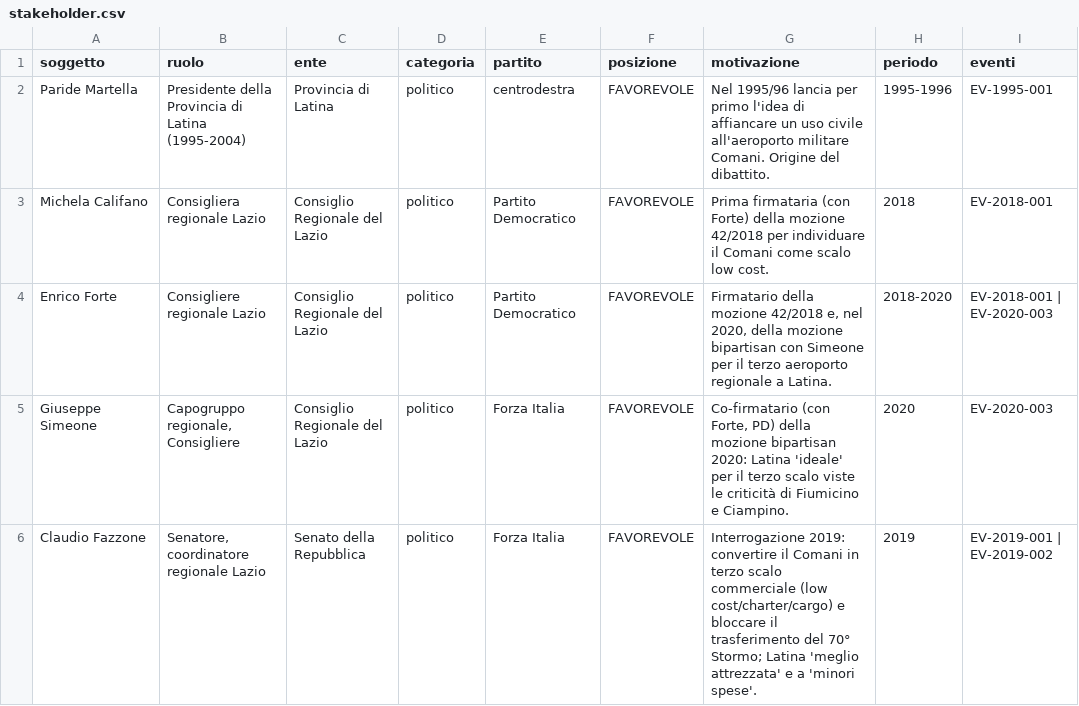
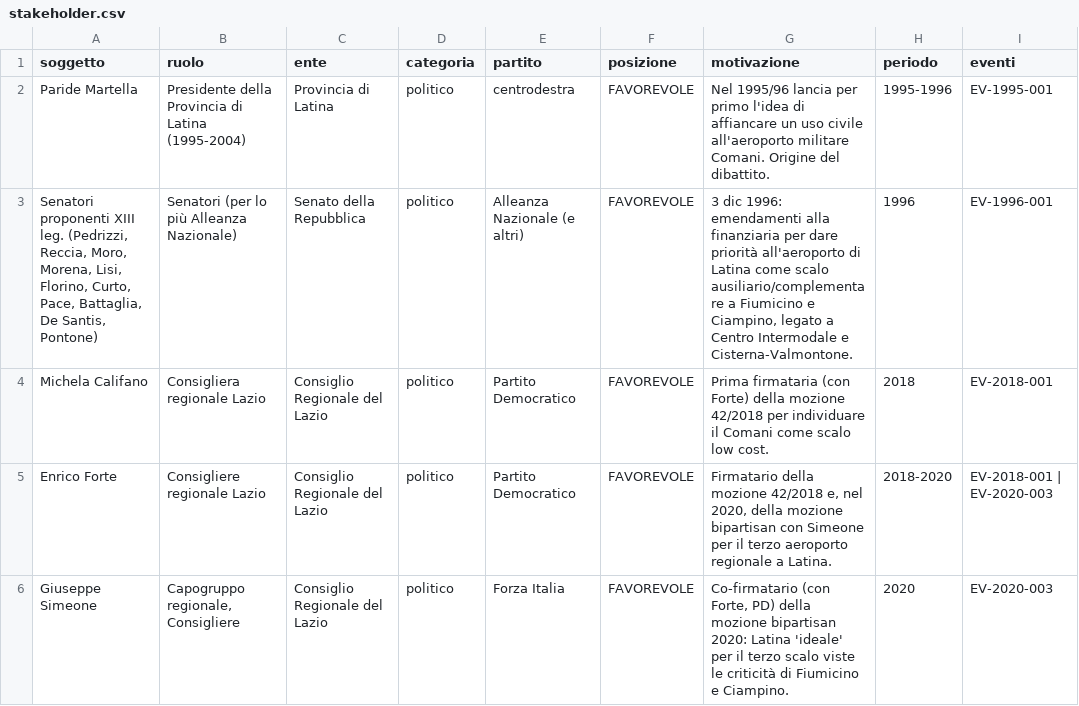
Before and after one commit to fpietrosanti/aeroportodilatina, a CSV file: data/stakeholder.csv, drawn as a sheet; only a part is shown; the shorter side is filled out with more unchanged rows.

```diff
--- a/data/stakeholder.csv
+++ b/data/stakeholder.csv
@@ -2,2 +2,3 @@
 Paride Martella,Presidente della Provincia di Latina (1995-2004),Provincia di Latina,politico,centrodestra,FAVOREVOLE,Nel 1995/96 lancia per primo l'idea di affiancare un uso civile all'aeroporto militare Comani. Origine del dibattito.,1995-1996,EV-1995-001
+"Senatori proponenti XIII leg. (Pedrizzi, Reccia, Moro, Morena, Lisi, Florino, Curto, Pace, Battaglia, De Santis, Pontone)",Senatori (per lo più Alleanza Nazionale),Senato della Repubblica,politico,Alleanza Nazionale (e altri),FAVOREVOLE,"3 dic 1996: emendamenti alla finanziaria per dare priorità all'aeroporto di Latina come scalo ausiliario/complementare a Fiumicino e Ciampino, legato a Centro Intermodale e Cisterna-Valmontone.",1996,EV-1996-001
 Michela Califano,Consigliera regionale Lazio,Consiglio Regionale del Lazio,politico,Partito Democratico,FAVOREVOLE,Prima firmataria (con Forte) della mozione 42/2018 per individuare il Comani come scalo low cost.,2018,EV-2018-001
```
Also changed, not shown: data/cronistoria.csv, data/fonti_da_archiviare.csv, 9 other files.
